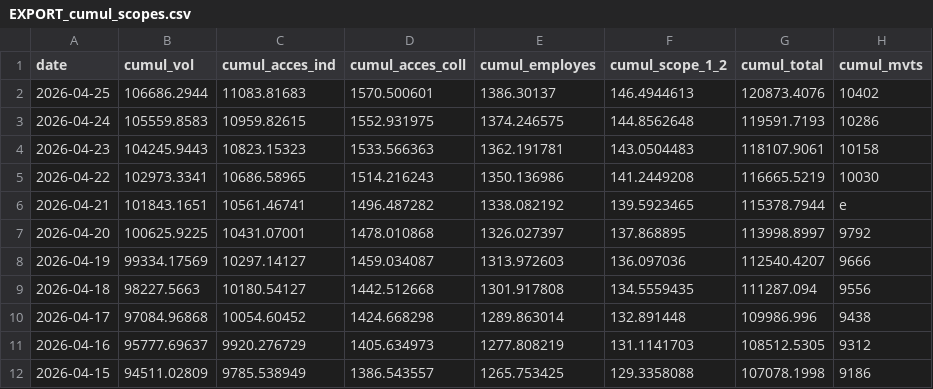
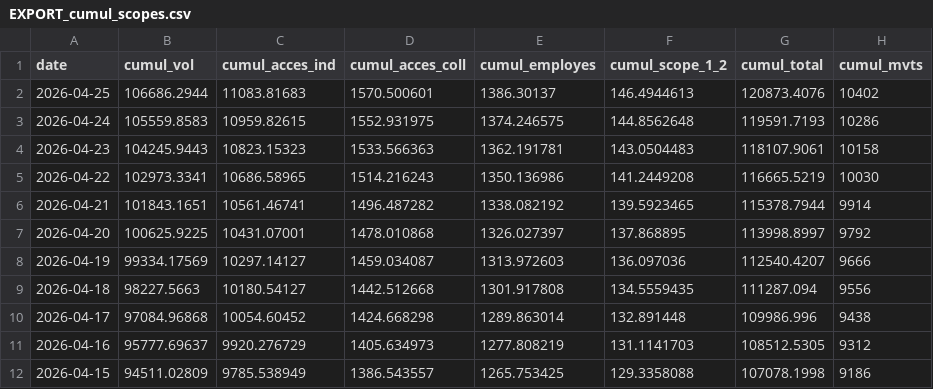
Before and after one commit to emissionscarbonebva-maker/bva-ges, a CSV file: data/EXPORT_cumul_scopes.csv, drawn as a sheet; only a part is shown.

```diff
--- a/data/EXPORT_cumul_scopes.csv
+++ b/data/EXPORT_cumul_scopes.csv
@@ -5,3 +5,3 @@
 2026-04-22,102973.3341,10686.58965,1514.216243,1350.136986,141.2449208,116665.5219,10030
-2026-04-21,101843.1651,10561.46741,1496.487282,1338.082192,139.5923465,115378.7944,e
+2026-04-21,101843.1651,10561.46741,1496.487282,1338.082192,139.5923465,115378.7944,9914
 2026-04-20,100625.9225,10431.07001,1478.010868,1326.027397,137.868895,113998.8997,9792
```
Also changed, not shown: 1 other file.
